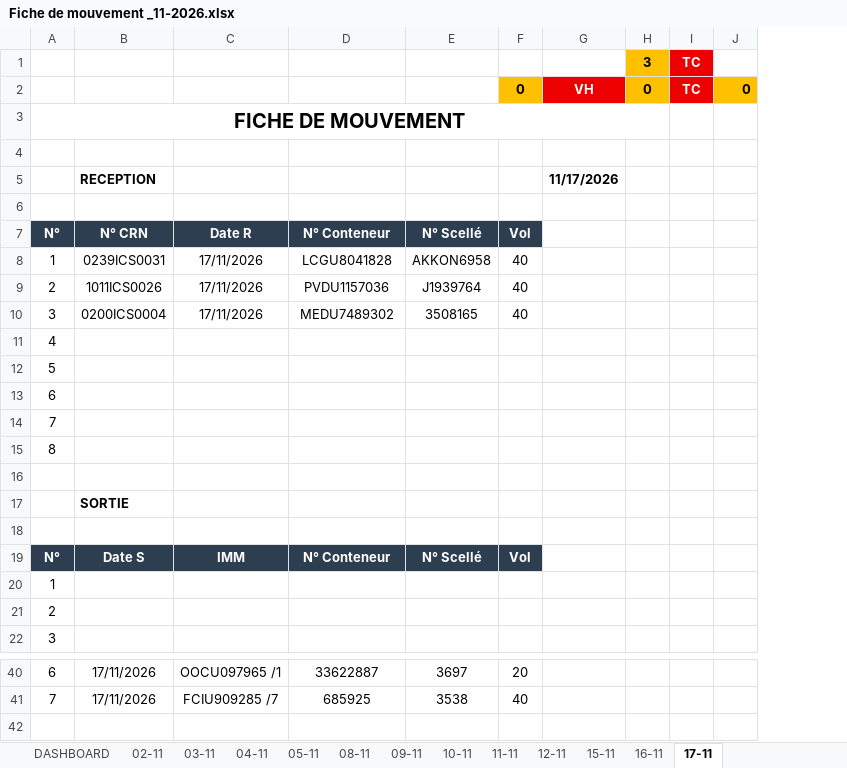
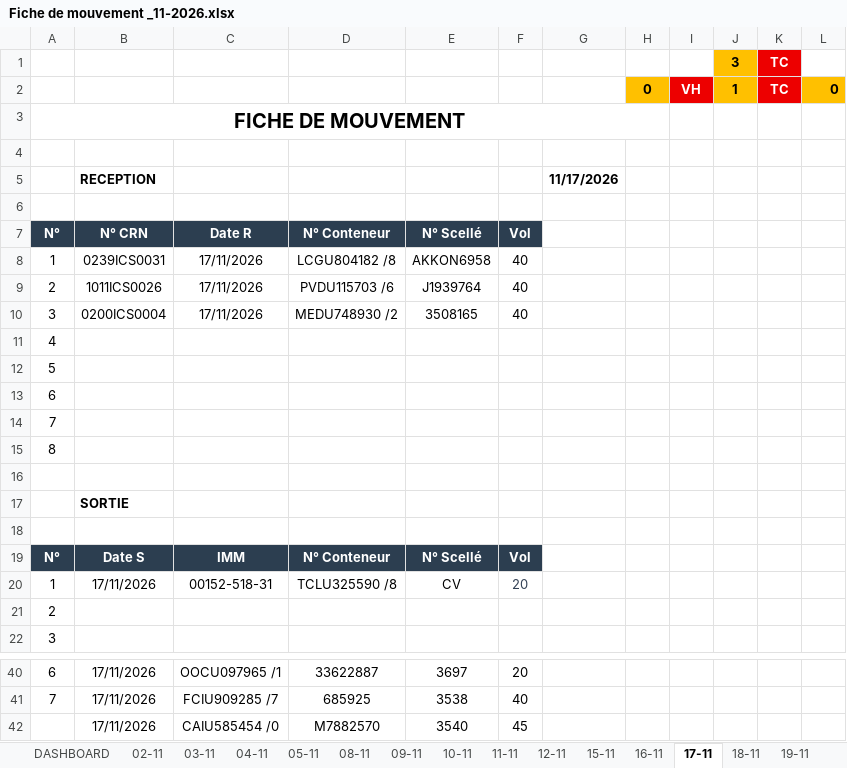
Before and after one commit to Mag2027pro/egs-conatainer-tracker-, an Excel workbook: Fiche de mouvement _11-2026.xlsx, sheet 17-11, drawn as a sheet; only a part is shown, gaps mark what is left out; values as stored, in another font and other column widths than the file's, no borders; charts and pictures not drawn; removed rows and columns are numbered as before the commit, all else as after; the diff names each change by its address in the sheet, - before the commit and + after, or states it on an @@ line.

```diff
--- a/Fiche de mouvement _11-2026.xlsx (sheet 17-11)
+++ b/Fiche de mouvement _11-2026.xlsx (sheet 17-11)
+sheet tab: 18-11
+sheet tab: 19-11
+column I, row 2: VH
+column J, rows 1-2: 3 | 1
-H1: 3
+H1: (empty)
-H1 fill: #FFC000
+H1 fill: none
-F2: 0
+F2: (empty)
-F2 fill: #FFC000
+F2 fill: none
-G2: VH
+G2: (empty)
-G2 fill: #ED0000
+G2 fill: none
-D8: LCGU8041828
+D8: LCGU804182 /8
-D9: PVDU1157036
+D9: PVDU115703 /6
-D10: MEDU7489302
+D10: MEDU748930 /2
-row 20: 1
+row 20: 1 | 17/11/2026 | 00152-518-31 | TCLU325590 /8 | CV | 20
+row 42:  | 17/11/2026 | CAIU585454 /0 | M7882570 | 3540 | 45
```
Also changed, not shown: sheet DASHBOARD, sheet 03-11, sheet 05-11, sheet 16-11, formulas that keep their value, charts or pictures.
